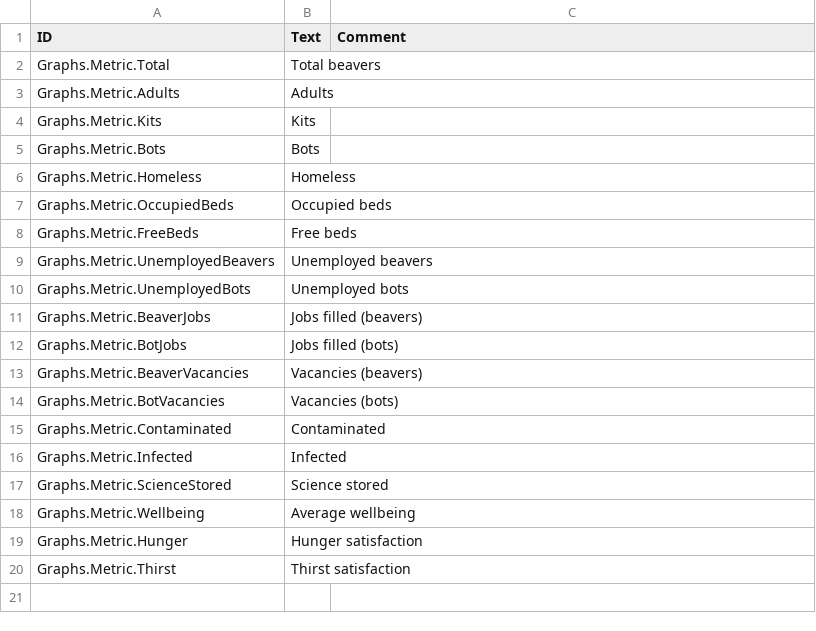
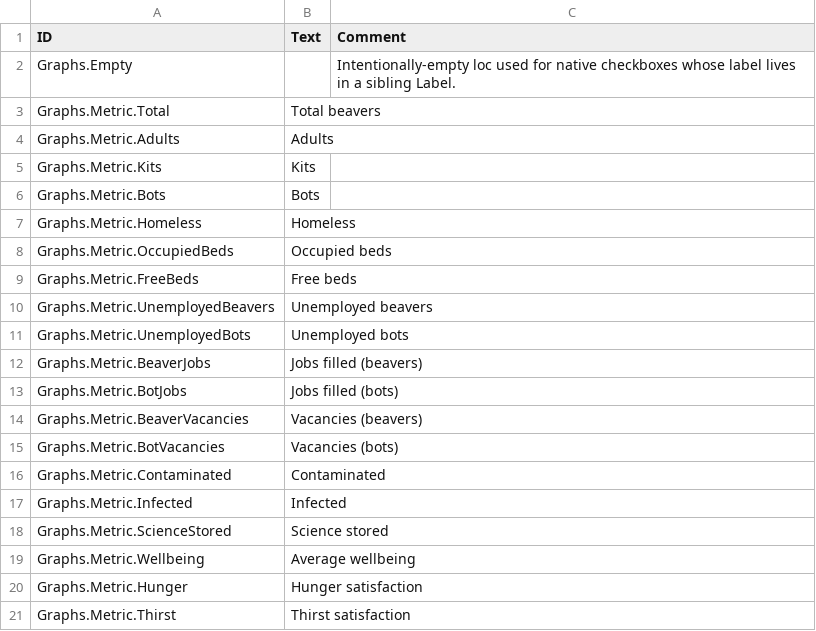
Before and after one commit to szatmary/timbermods, a CSV file: Graphs/Localizations/enUS.csv, drawn as a sheet.

Commit message:
Graphs: clear LocalizableToggle inline text after init (Graphs.Empty placeholder)

```diff
--- a/Graphs/Localizations/enUS.csv
+++ b/Graphs/Localizations/enUS.csv
@@ -1,2 +1,3 @@
 ID,Text,Comment
+Graphs.Empty, ,Intentionally-empty loc used for native checkboxes whose label lives in a sibling Label.
 Graphs.Metric.Total,Total beavers,
```
Also changed, not shown: 1 other file.
